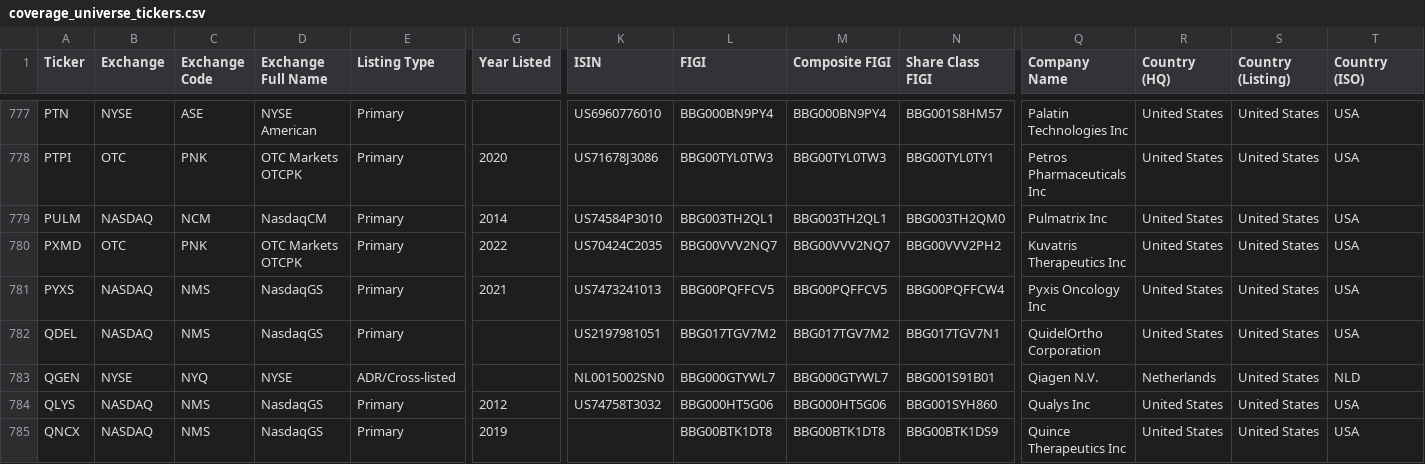
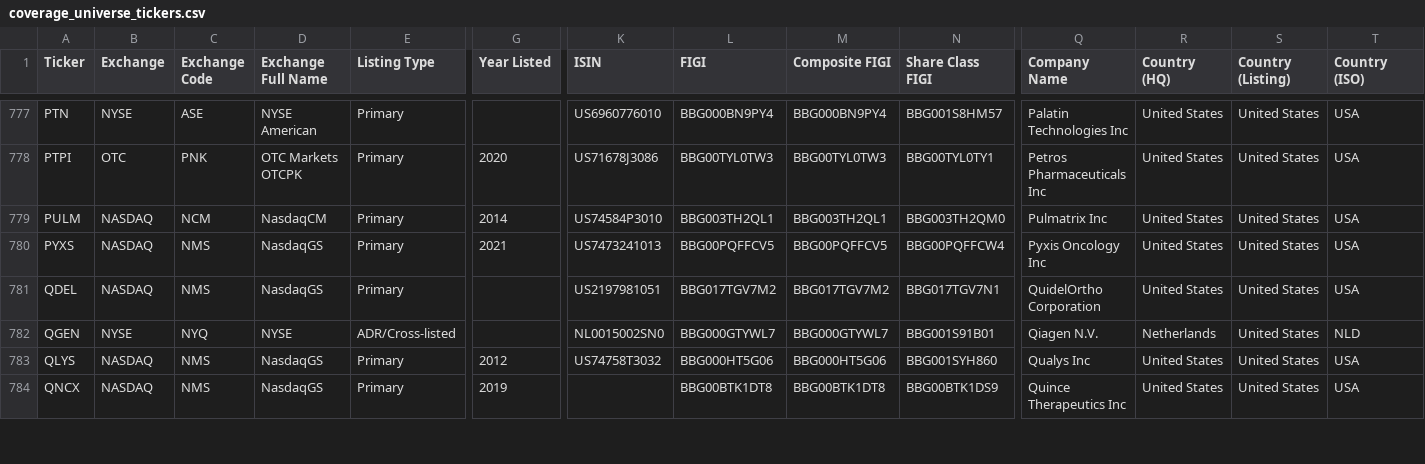
Before and after one commit to jroypeterson/Coverage-Manager, a CSV file: data/coverage_universe_tickers.csv, drawn as a sheet; only a part is shown, gaps mark what is left out; rows hold the shown columns only; the diff names each change by its address in the sheet, - before the commit and + after, or states it on an @@ line.

```diff
--- a/data/coverage_universe_tickers.csv
+++ b/data/coverage_universe_tickers.csv
-row 780: PXMD | OTC | PNK | OTC Markets OTCPK | Primary | 2022 | US70424C2035 | BBG00VVV2NQ7 | BBG00VVV2NQ7 | BBG00VVV2PH2 | Kuvatris Therapeutics Inc | United States | United States | USA
```
Also changed, not shown: data/delisted_tickers.csv, exports/universe.csv, 7 other files.
